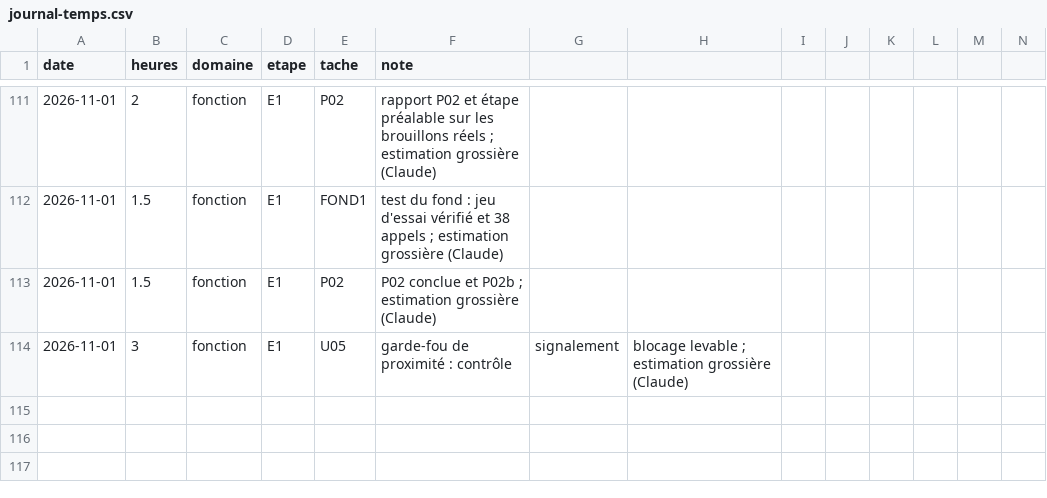
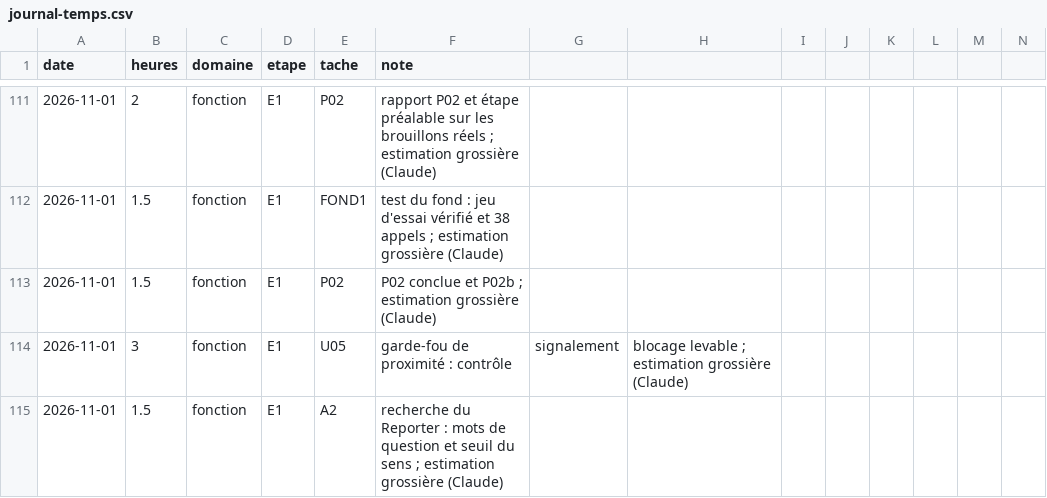
Before and after one commit to jvdbiest/Otlet, a CSV file: docs/projet/journal-temps.csv, drawn as a sheet; only a part is shown, gaps mark what is left out; the diff names each change by its address in the sheet, - before the commit and + after, or states it on an @@ line.

```diff
--- a/docs/projet/journal-temps.csv
+++ b/docs/projet/journal-temps.csv
+row 115: 2026-11-01 | 1.5 | fonction | E1 | A2 | recherche du Reporter : mots de question et seuil du sens ; estimation grossière (Claude)
```
Also changed, not shown: 13 other files.
